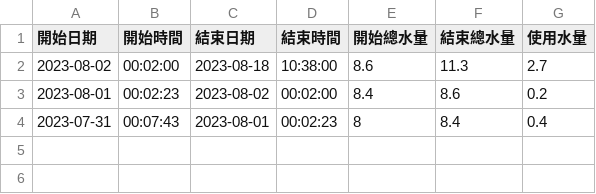
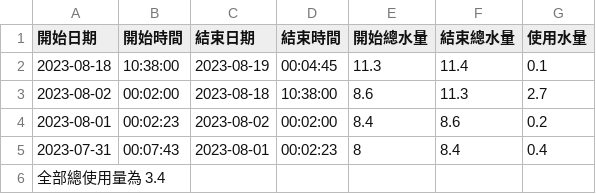
Before and after one commit to scchang2023/112_python_chihlee, a CSV file: water/2023-8-19-2F後面水錶.csv (was water/2023-8-18-2F後面水錶.csv), drawn as a sheet.

```diff
--- a/water/2023-8-18-2F後面水錶.csv
+++ b/water/2023-8-19-2F後面水錶.csv
@@ -1,2 +1,3 @@
 開始日期,開始時間,結束日期,結束時間,開始總水量,結束總水量,使用水量
+2023-08-18,10:38:00,2023-08-19,00:04:45,11.3,11.4,0.1
 2023-08-02,00:02:00,2023-08-18,10:38:00,8.6,11.3,2.7
@@ -4 +5,2 @@
 2023-07-31,00:07:43,2023-08-01,00:02:23,8,8.4,0.4
+全部總使用量為 3.4
```
Also changed, not shown: water/2023-8-19-1F後面水錶.csv, water/2023-8-19-目前水錶使用狀態.csv, 3 other files.
